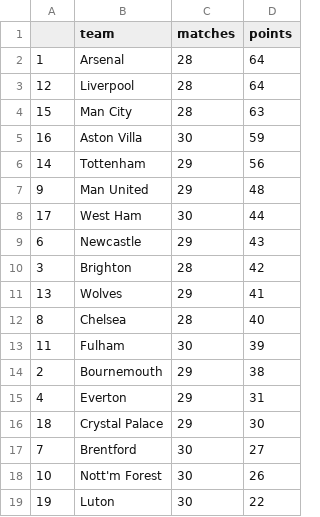
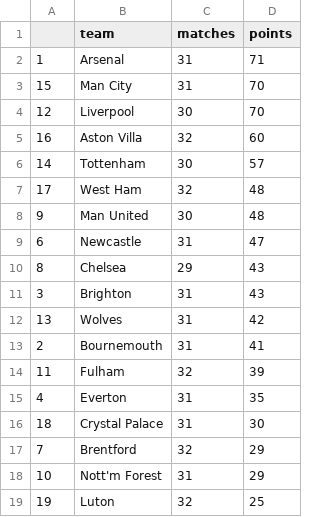
Before and after one commit to AndresNavarrete/football_predictor, a CSV file: data/forecast/current_standings.csv, drawn as a sheet; only a part is shown; the diff covers the shown part only.

```diff
--- a/data/forecast/current_standings.csv
+++ b/data/forecast/current_standings.csv
@@ -1,19 +1,19 @@
 ,team,matches,points
-1,Arsenal,28,64
-12,Liverpool,28,64
-15,Man City,28,63
-16,Aston Villa,30,59
-14,Tottenham,29,56
-9,Man United,29,48
-17,West Ham,30,44
-6,Newcastle,29,43
-3,Brighton,28,42
-13,Wolves,29,41
-8,Chelsea,28,40
-11,Fulham,30,39
-2,Bournemouth,29,38
-4,Everton,29,31
-18,Crystal Palace,29,30
-7,Brentford,30,27
-10,Nott'm Forest,30,26
-19,Luton,30,22
+1,Arsenal,31,71
+15,Man City,31,70
+12,Liverpool,30,70
+16,Aston Villa,32,60
+14,Tottenham,30,57
+17,West Ham,32,48
+9,Man United,30,48
+6,Newcastle,31,47
+8,Chelsea,29,43
+3,Brighton,31,43
+13,Wolves,31,42
+2,Bournemouth,31,41
+11,Fulham,32,39
+4,Everton,31,35
+18,Crystal Palace,31,30
+7,Brentford,32,29
+10,Nott'm Forest,31,29
+19,Luton,32,25
```
Also changed, not shown: 3 edited cells elsewhere in this file, data/forecast/standings.csv, data/ml/fixture.csv, 2 other files.
